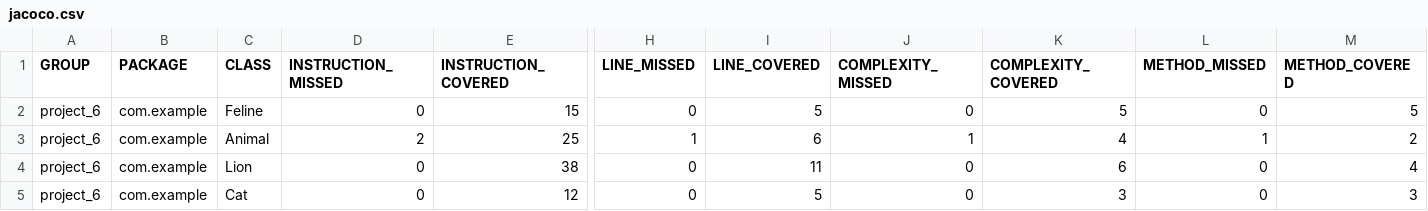
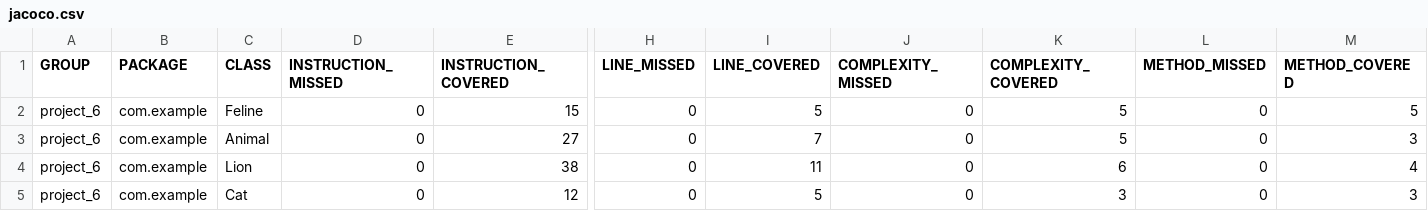
Before and after one commit to fe-y/qa_java, a CSV file: target/site/jacoco/jacoco.csv, drawn as a sheet; only a part is shown, gaps mark what is left out; the diff names each change by its address in the sheet, - before the commit and + after, or states it on an @@ line.

Commit message:
Добавлен отчёт Jacoco с покрытием 100%

```diff
--- a/target/site/jacoco/jacoco.csv
+++ b/target/site/jacoco/jacoco.csv
-D3 (INSTRUCTION_MISSED): 2
+D3 (INSTRUCTION_MISSED): 0
-E3 (INSTRUCTION_COVERED): 25
+E3 (INSTRUCTION_COVERED): 27
-H3 (LINE_MISSED): 1
+H3 (LINE_MISSED): 0
-I3 (LINE_COVERED): 6
+I3 (LINE_COVERED): 7
-J3 (COMPLEXITY_MISSED): 1
+J3 (COMPLEXITY_MISSED): 0
-K3 (COMPLEXITY_COVERED): 4
+K3 (COMPLEXITY_COVERED): 5
-L3 (METHOD_MISSED): 1
+L3 (METHOD_MISSED): 0
-M3 (METHOD_COVERED): 2
+M3 (METHOD_COVERED): 3
```
Also changed, not shown: 14 other files.
